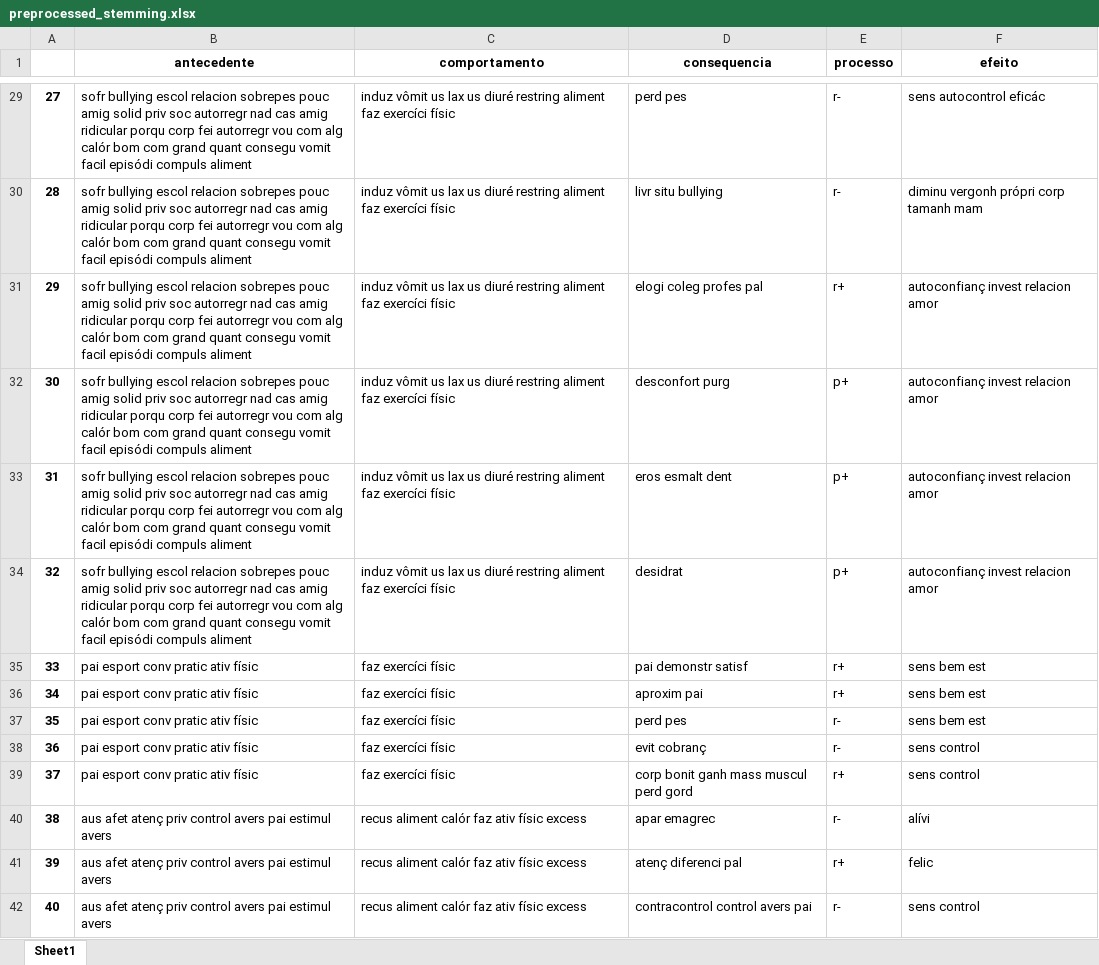
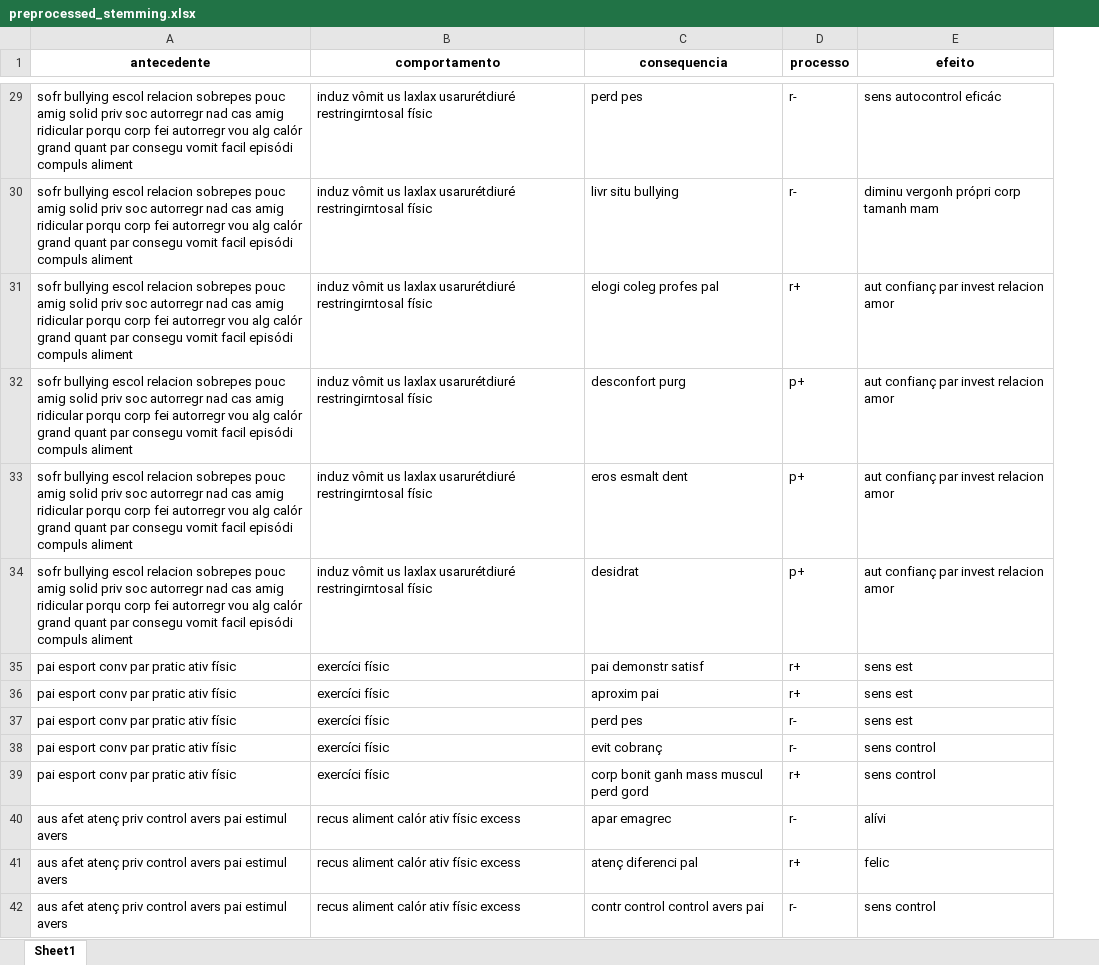
Before and after one commit to PedroAntonioFS/aprendizado-de-maquina-aplicado-a-analise-funcionais-moleculares, an Excel workbook: preprocessed_stemming.xlsx, sheet Sheet1, drawn as a sheet; only a part is shown, gaps mark what is left out; values as stored, in another font and other column widths than the file's, no borders; removed rows and columns are numbered as before the commit, all else as after; the diff covers the shown part only; the diff names each change by its address in the sheet, - before the commit and + after, or states it on an @@ line.

```diff
--- a/preprocessed_stemming.xlsx (sheet Sheet1)
+++ b/preprocessed_stemming.xlsx (sheet Sheet1)
-column A, rows 29-42: 27 | 28 | 29 | 30 | 31 | 32 | 33 | 34 | 35 | 36 | 37 | 38 | 39 | 40
-A29:A34 (antecedente): …autorregr vou com alg calór bom com grand quant consegu vomit…
+A29:A34 (antecedente): …autorregr vou alg calór grand quant par consegu vomit…
-B29:B34 (comportamento): …vômit us lax us diuré restring aliment faz exercíci físic
+B29:B34 (comportamento): …vômit us laxlax usarurétdiuré restringirntosal físic
-E31:E34 (efeito): autoconfianç invest relacion amor
+E31:E34 (efeito): aut confianç par invest relacion amor
-A35:A39 (antecedente): pai esport conv pratic ativ físic
+A35:A39 (antecedente): pai esport conv par pratic ativ físic
-B35:B39 (comportamento): faz exercíci físic
+B35:B39 (comportamento): exercíci físic
-E35:E37 (efeito): sens bem est
+E35:E37 (efeito): sens est
-B40:B42 (comportamento): recus aliment calór faz ativ físic excess
+B40:B42 (comportamento): recus aliment calór ativ físic excess
-C42 (consequencia): contracontrol control avers pai
+C42 (consequencia): contr control control avers pai
```
Also changed, not shown: 253 edited cells elsewhere in this sheet, preprocessed_lemmatization.xlsx, 2 other files.
